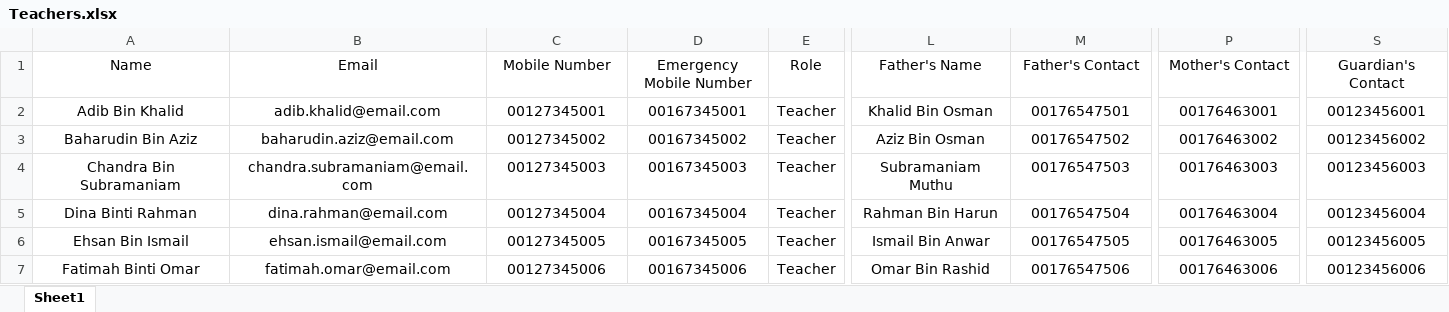
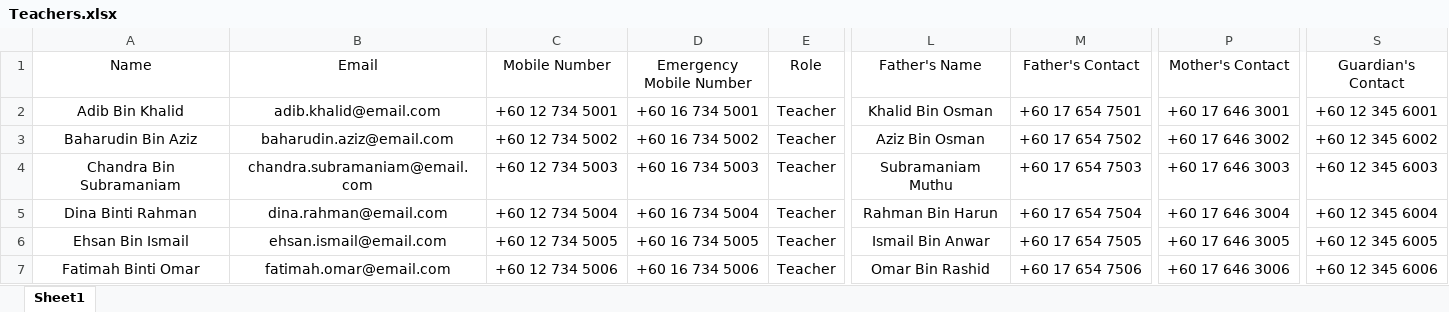
Before and after one commit to Cem-Hebak/SeKAD-2.0, an Excel workbook: SeKAD/public/uploads/Teachers.xlsx, sheet Sheet1, drawn as a sheet; only a part is shown, gaps mark what is left out; values as stored, in another font and other column widths than the file's, no borders; conditional formats not drawn; the diff covers the shown part only; the diff names each change by its address in the sheet, - before the commit and + after, or states it on an @@ line.

Commit message:
update

```diff
--- a/SeKAD/public/uploads/Teachers.xlsx (sheet Sheet1)
+++ b/SeKAD/public/uploads/Teachers.xlsx (sheet Sheet1)
-C2 (Mobile Number): 00127345001
+C2 (Mobile Number): +60 12 734 5001
-D2 (Emergency Mobile Number): 00167345001
+D2 (Emergency Mobile Number): +60 16 734 5001
-M2 (Father's Contact): 00176547501
+M2 (Father's Contact): +60 17 654 7501
-P2 (Mother's Contact): 00176463001
+P2 (Mother's Contact): +60 17 646 3001
-S2 (Guardian's Contact): 00123456001
+S2 (Guardian's Contact): +60 12 345 6001
-C3 (Mobile Number): 00127345002
+C3 (Mobile Number): +60 12 734 5002
-D3 (Emergency Mobile Number): 00167345002
+D3 (Emergency Mobile Number): +60 16 734 5002
-M3 (Father's Contact): 00176547502
+M3 (Father's Contact): +60 17 654 7502
-P3 (Mother's Contact): 00176463002
+P3 (Mother's Contact): +60 17 646 3002
-S3 (Guardian's Contact): 00123456002
+S3 (Guardian's Contact): +60 12 345 6002
-C4 (Mobile Number): 00127345003
+C4 (Mobile Number): +60 12 734 5003
-D4 (Emergency Mobile Number): 00167345003
+D4 (Emergency Mobile Number): +60 16 734 5003
-M4 (Father's Contact): 00176547503
+M4 (Father's Contact): +60 17 654 7503
-P4 (Mother's Contact): 00176463003
+P4 (Mother's Contact): +60 17 646 3003
-S4 (Guardian's Contact): 00123456003
+S4 (Guardian's Contact): +60 12 345 6003
-C5 (Mobile Number): 00127345004
+C5 (Mobile Number): +60 12 734 5004
-D5 (Emergency Mobile Number): 00167345004
+D5 (Emergency Mobile Number): +60 16 734 5004
-M5 (Father's Contact): 00176547504
+M5 (Father's Contact): +60 17 654 7504
-P5 (Mother's Contact): 00176463004
+P5 (Mother's Contact): +60 17 646 3004
-S5 (Guardian's Contact): 00123456004
+S5 (Guardian's Contact): +60 12 345 6004
-C6 (Mobile Number): 00127345005
+C6 (Mobile Number): +60 12 734 5005
-D6 (Emergency Mobile Number): 00167345005
+D6 (Emergency Mobile Number): +60 16 734 5005
-M6 (Father's Contact): 00176547505
+M6 (Father's Contact): +60 17 654 7505
-P6 (Mother's Contact): 00176463005
+P6 (Mother's Contact): +60 17 646 3005
-S6 (Guardian's Contact): 00123456005
+S6 (Guardian's Contact): +60 12 345 6005
-C7 (Mobile Number): 00127345006
+C7 (Mobile Number): +60 12 734 5006
-D7 (Emergency Mobile Number): 00167345006
+D7 (Emergency Mobile Number): +60 16 734 5006
-M7 (Father's Contact): 00176547506
+M7 (Father's Contact): +60 17 654 7506
-P7 (Mother's Contact): 00176463006
+P7 (Mother's Contact): +60 17 646 3006
-S7 (Guardian's Contact): 00123456006
+S7 (Guardian's Contact): +60 12 345 6006
```
Also changed, not shown: 318 edited cells elsewhere in this sheet.
